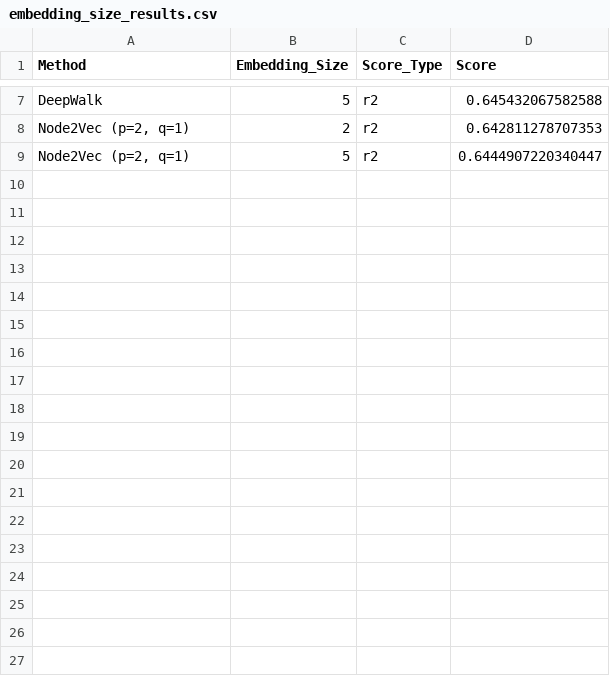
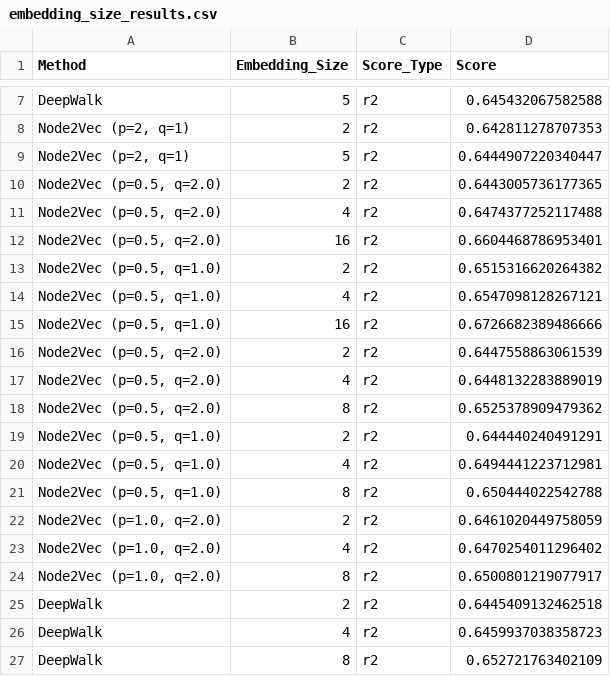
Before and after one commit to mamintoosi-papers-codes/House2Vec, a CSV file: results-gpu/CA/embedding_size_results.csv, drawn as a sheet; only a part is shown, gaps mark what is left out.

```diff
--- a/results-gpu/CA/embedding_size_results.csv
+++ b/results-gpu/CA/embedding_size_results.csv
@@ -9 +9,19 @@ DeepWalk,5,r2,0.645432067582588
 "Node2Vec (p=2, q=1)",5,r2,0.6444907220340447
+"Node2Vec (p=0.5, q=2.0)",2,r2,0.6443005736177365
+"Node2Vec (p=0.5, q=2.0)",4,r2,0.6474377252117488
+"Node2Vec (p=0.5, q=2.0)",16,r2,0.6604468786953401
+"Node2Vec (p=0.5, q=1.0)",2,r2,0.6515316620264382
+"Node2Vec (p=0.5, q=1.0)",4,r2,0.6547098128267121
+"Node2Vec (p=0.5, q=1.0)",16,r2,0.6726682389486666
+"Node2Vec (p=0.5, q=2.0)",2,r2,0.6447558863061539
+"Node2Vec (p=0.5, q=2.0)",4,r2,0.6448132283889019
+"Node2Vec (p=0.5, q=2.0)",8,r2,0.6525378909479362
+"Node2Vec (p=0.5, q=1.0)",2,r2,0.644440240491291
+"Node2Vec (p=0.5, q=1.0)",4,r2,0.6494441223712981
+"Node2Vec (p=0.5, q=1.0)",8,r2,0.650444022542788
+"Node2Vec (p=1.0, q=2.0)",2,r2,0.6461020449758059
+"Node2Vec (p=1.0, q=2.0)",4,r2,0.6470254011296402
+"Node2Vec (p=1.0, q=2.0)",8,r2,0.6500801219077917
+DeepWalk,2,r2,0.6445409132462518
+DeepWalk,4,r2,0.6459937038358723
+DeepWalk,8,r2,0.652721763402109
```
Also changed, not shown: results-gpu/CA/final_results.csv, results-gpu/CA/timing_results.csv, 17 other files.
